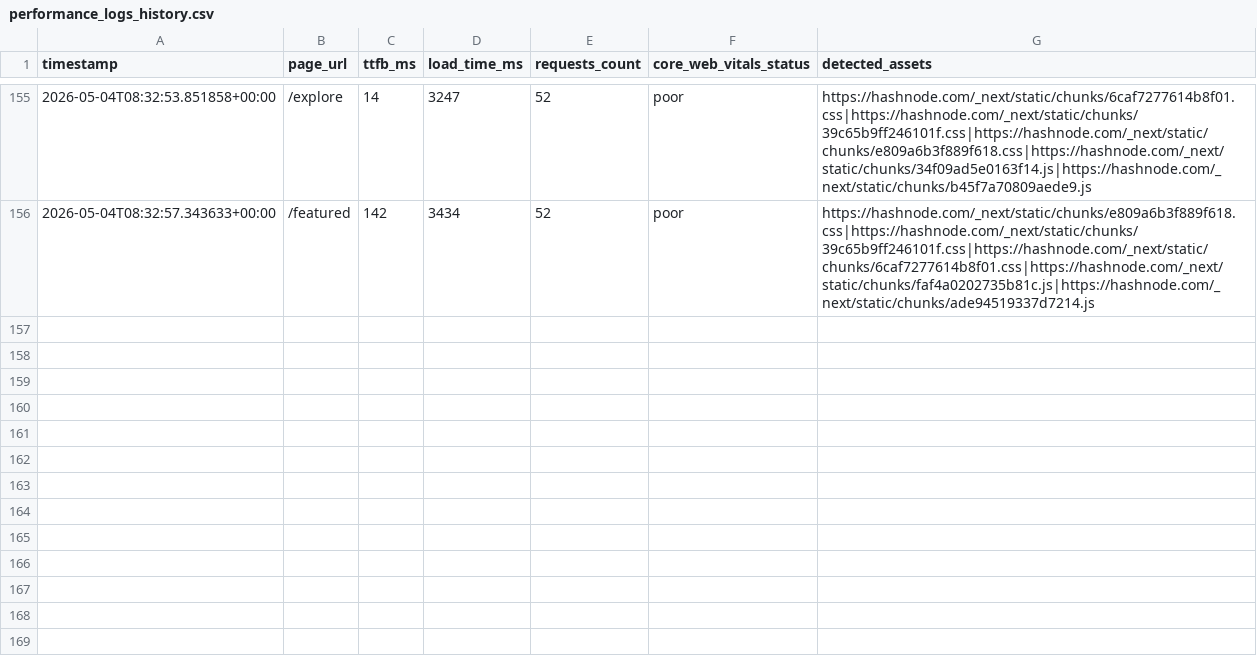
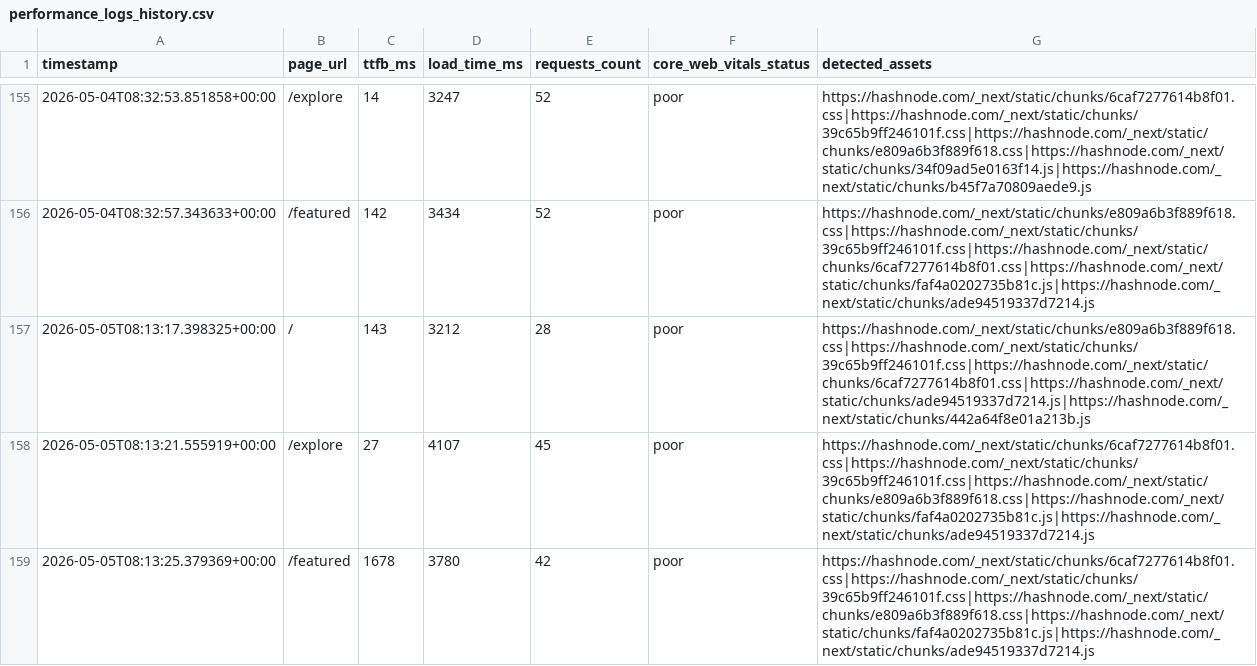
Before and after one commit to Niswan028/ai_ops_workflow_governor, a CSV file: data/performance_logs_history.csv, drawn as a sheet; only a part is shown, gaps mark what is left out; the diff names each change by its address in the sheet, - before the commit and + after, or states it on an @@ line.

```diff
--- a/data/performance_logs_history.csv
+++ b/data/performance_logs_history.csv
+row 157: 2026-05-05T08:13:17.398325+00:00 | / | 143 | 3212 | 28 | poor | https://hashnode.com/_next/static/chunks/e809a6b3f889f618.css|https://hashnode.com/_next/static/chunks/39c65b9ff246101f.css|https://hashnode.com/_next/static/chunks/6caf7277614b8f01.css|https://hashnode.com/_next/static/chunks/ade94519337d7214.js|https://hashnode.com/_next/static/chunks/442a64f8e01a213b.js
+row 158: 2026-05-05T08:13:21.555919+00:00 | /explore | 27 | 4107 | 45 | poor | https://hashnode.com/_next/static/chunks/6caf7277614b8f01.css|https://hashnode.com/_next/static/chunks/39c65b9ff246101f.css|https://hashnode.com/_next/static/chunks/e809a6b3f889f618.css|https://hashnode.com/_next/static/chunks/faf4a0202735b81c.js|https://hashnode.com/_next/static/chunks/ade94519337d7214.js
+row 159: 2026-05-05T08:13:25.379369+00:00 | /featured | 1678 | 3780 | 42 | poor | https://hashnode.com/_next/static/chunks/6caf7277614b8f01.css|https://hashnode.com/_next/static/chunks/39c65b9ff246101f.css|https://hashnode.com/_next/static/chunks/e809a6b3f889f618.css|https://hashnode.com/_next/static/chunks/faf4a0202735b81c.js|https://hashnode.com/_next/static/chunks/ade94519337d7214.js
```
Also changed, not shown: data/performance_logs.csv, 3 other files.
